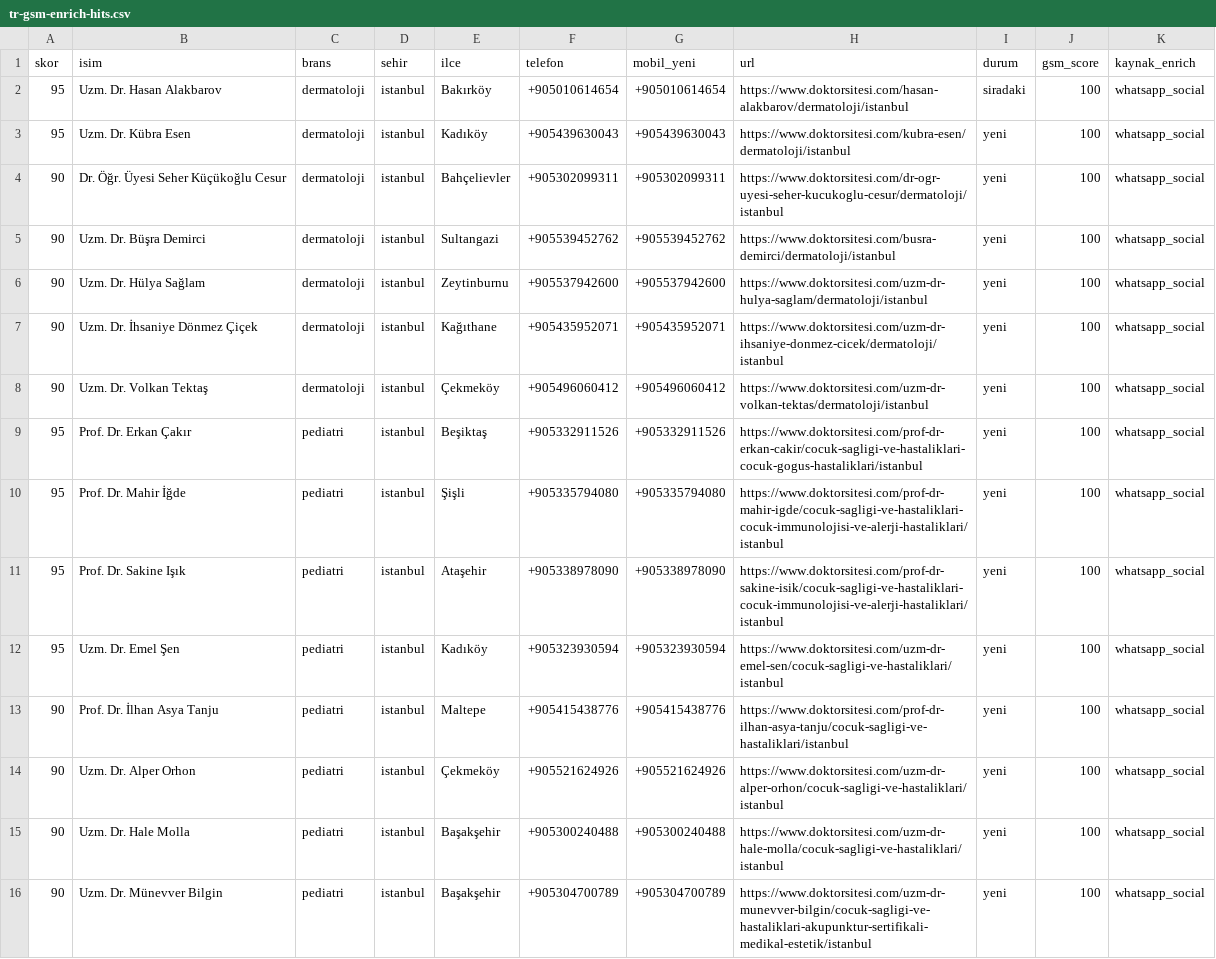
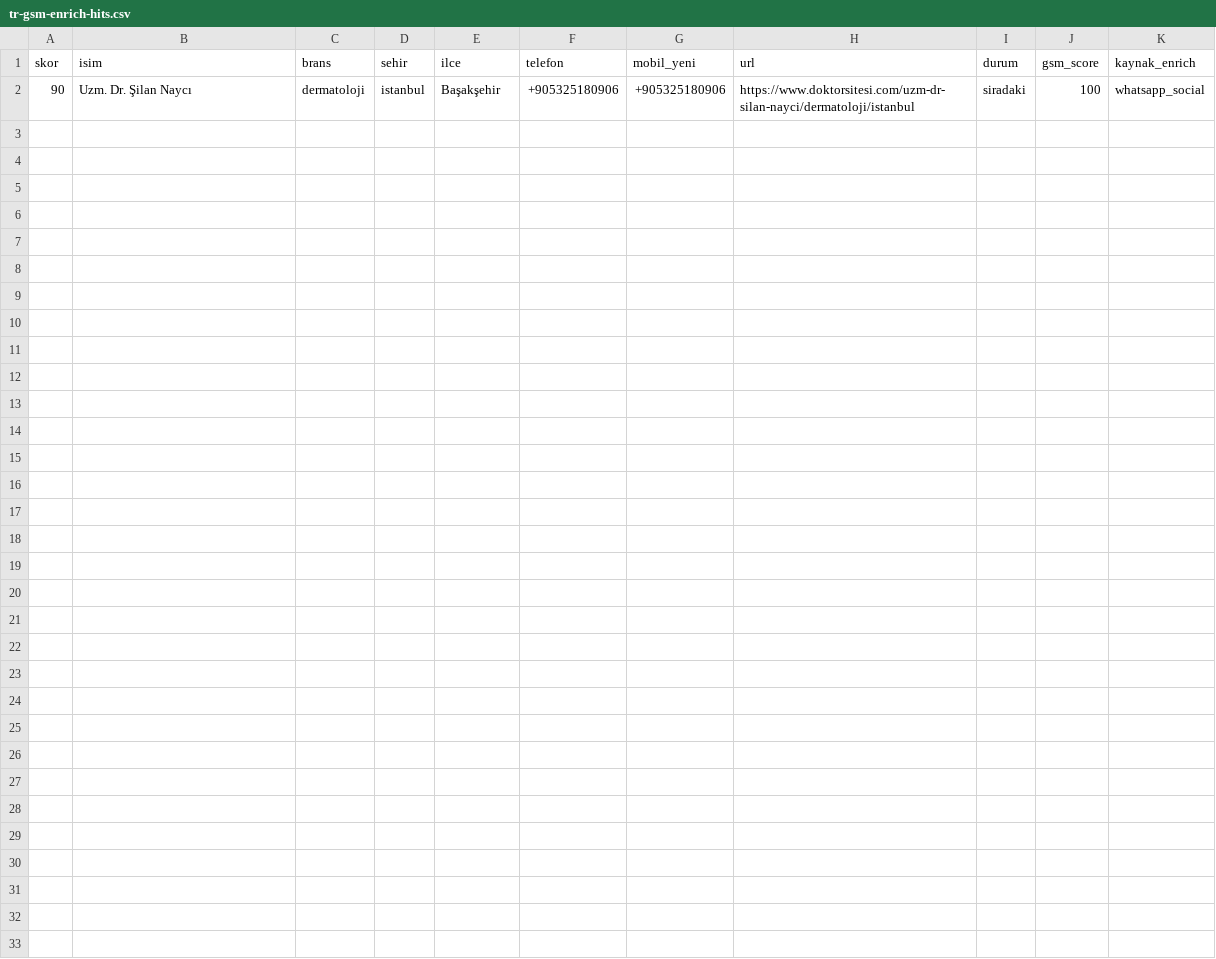
Before and after one commit to dreamturkiye/notya-ai, a CSV file: docs/growth/tr-gsm-enrich-hits.csv, drawn as a sheet.

```diff
--- a/docs/growth/tr-gsm-enrich-hits.csv
+++ b/docs/growth/tr-gsm-enrich-hits.csv
@@ -1,16 +1,2 @@
 skor,isim,brans,sehir,ilce,telefon,mobil_yeni,url,durum,gsm_score,kaynak_enrich
-"95","Uzm. Dr. Hasan Alakbarov","dermatoloji","istanbul","Bakırköy","+905010614654","+905010614654","https://www.doktorsitesi.com/hasan-alakbarov/dermatoloji/istanbul","siradaki","100","whatsapp_social"
-"95","Uzm. Dr. Kübra Esen","dermatoloji","istanbul","Kadıköy","+905439630043","+905439630043","https://www.doktorsitesi.com/kubra-esen/dermatoloji/istanbul","yeni","100","whatsapp_social"
-"90","Dr. Öğr. Üyesi Seher Küçükoğlu Cesur","dermatoloji","istanbul","Bahçelievler","+905302099311","+905302099311","https://www.doktorsitesi.com/dr-ogr-uyesi-seher-kucukoglu-cesur/dermatoloji/istanbul","yeni","100","whatsapp_social"
-"90","Uzm. Dr. Büşra Demirci","dermatoloji","istanbul","Sultangazi","+905539452762","+905539452762","https://www.doktorsitesi.com/busra-demirci/dermatoloji/istanbul","yeni","100","whatsapp_social"
-"90","Uzm. Dr. Hülya Sağlam","dermatoloji","istanbul","Zeytinburnu","+905537942600","+905537942600","https://www.doktorsitesi.com/uzm-dr-hulya-saglam/dermatoloji/istanbul","yeni","100","whatsapp_social"
-"90","Uzm. Dr. İhsaniye Dönmez Çiçek","dermatoloji","istanbul","Kağıthane","+905435952071","+905435952071","https://www.doktorsitesi.com/uzm-dr-ihsaniye-donmez-cicek/dermatoloji/istanbul","yeni","100","whatsapp_social"
-"90","Uzm. Dr. Volkan Tektaş","dermatoloji","istanbul","Çekmeköy","+905496060412","+905496060412","https://www.doktorsitesi.com/uzm-dr-volkan-tektas/dermatoloji/istanbul","yeni","100","whatsapp_social"
-"95","Prof. Dr. Erkan Çakır","pediatri","istanbul","Beşiktaş","+905332911526","+905332911526","https://www.doktorsitesi.com/prof-dr-erkan-cakir/cocuk-sagligi-ve-hastaliklari-cocuk-gogus-hastaliklari/istanbul","yeni","100","whatsapp_social"
-"95","Prof. Dr. Mahir İğde","pediatri","istanbul","Şişli","+905335794080","+905335794080","https://www.doktorsitesi.com/prof-dr-mahir-igde/cocuk-sagligi-ve-hastaliklari-cocuk-immunolojisi-ve-alerji-hastaliklari/istanbul","yeni","100","whatsapp_social"
-"95","Prof. Dr. Sakine Işık","pediatri","istanbul","Ataşehir","+905338978090","+905338978090","https://www.doktorsitesi.com/prof-dr-sakine-isik/cocuk-sagligi-ve-hastaliklari-cocuk-immunolojisi-ve-alerji-hastaliklari/istanbul","yeni","100","whatsapp_social"
-"95","Uzm. Dr. Emel Şen","pediatri","istanbul","Kadıköy","+905323930594","+905323930594","https://www.doktorsitesi.com/uzm-dr-emel-sen/cocuk-sagligi-ve-hastaliklari/istanbul","yeni","100","whatsapp_social"
-"90","Prof. Dr. İlhan Asya Tanju","pediatri","istanbul","Maltepe","+905415438776","+905415438776","https://www.doktorsitesi.com/prof-dr-ilhan-asya-tanju/cocuk-sagligi-ve-hastaliklari/istanbul","yeni","100","whatsapp_social"
-"90","Uzm. Dr. Alper Orhon","pediatri","istanbul","Çekmeköy","+905521624926","+905521624926","https://www.doktorsitesi.com/uzm-dr-alper-orhon/cocuk-sagligi-ve-hastaliklari/istanbul","yeni","100","whatsapp_social"
-"90","Uzm. Dr. Hale Molla","pediatri","istanbul","Başakşehir","+905300240488","+905300240488","https://www.doktorsitesi.com/uzm-dr-hale-molla/cocuk-sagligi-ve-hastaliklari/istanbul","yeni","100","whatsapp_social"
-"90","Uzm. Dr. Münevver Bilgin","pediatri","istanbul","Başakşehir","+905304700789","+905304700789","https://www.doktorsitesi.com/uzm-dr-munevver-bilgin/cocuk-sagligi-ve-hastaliklari-akupunktur-sertifikali-medikal-estetik/istanbul","yeni","100","whatsapp_social"
+"90","Uzm. Dr. Şilan Naycı","dermatoloji","istanbul","Başakşehir","+905325180906","+905325180906","https://www.doktorsitesi.com/uzm-dr-silan-nayci/dermatoloji/istanbul","siradaki","100","whatsapp_social"
```
Also changed, not shown: docs/growth/tr-outreach-ledger.csv, docs/growth/tr-whatsapp-next-batch.csv, 6 other files.
